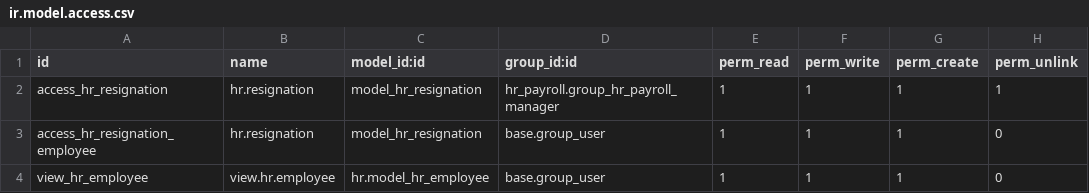
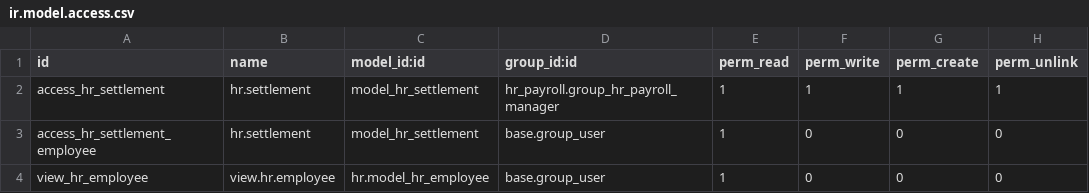
Before and after one commit to intellego-bi/odoo-12, a CSV file: l10n_cl_hr_termination_settlement/security/ir.model.access.csv, drawn as a sheet.

Commit message:
Update ir.model.access.csv

```diff
--- a/l10n_cl_hr_termination_settlement/security/ir.model.access.csv
+++ b/l10n_cl_hr_termination_settlement/security/ir.model.access.csv
@@ -1,4 +1,4 @@
 id,name,model_id:id,group_id:id,perm_read,perm_write,perm_create,perm_unlink
-access_hr_resignation,hr.resignation,model_hr_resignation,hr_payroll.group_hr_payroll_manager,1,1,1,1
-access_hr_resignation_employee,hr.resignation,model_hr_resignation,base.group_user,1,1,1,0
-view_hr_employee,view.hr.employee,hr.model_hr_employee,base.group_user,1,1,1,0
+access_hr_settlement,hr.settlement,model_hr_settlement,hr_payroll.group_hr_payroll_manager,1,1,1,1
+access_hr_settlement_employee,hr.settlement,model_hr_settlement,base.group_user,1,0,0,0
+view_hr_employee,view.hr.employee,hr.model_hr_employee,base.group_user,1,0,0,0
```
